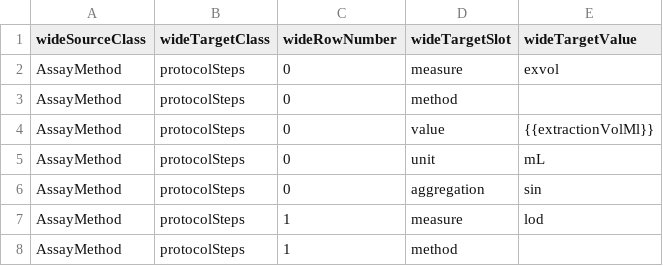
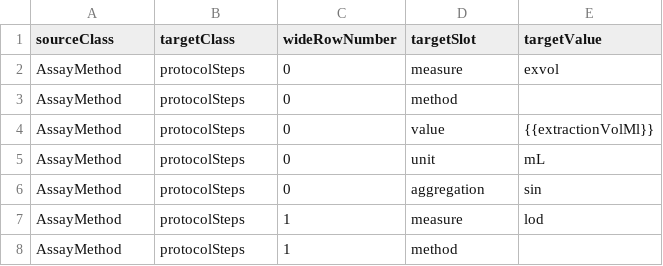
Before and after one commit to PHES-ODM/PHES-ODM-MapGenerator, a CSV file: data/odm_v1/custom_wide/wide-AssayMethod-protocolSteps.csv, drawn as a sheet; only a part is shown.

Commit message:
Renamed wide mapping columns

```diff
--- a/data/odm_v1/custom_wide/wide-AssayMethod-protocolSteps.csv
+++ b/data/odm_v1/custom_wide/wide-AssayMethod-protocolSteps.csv
@@ -1,2 +1,2 @@
-wideSourceClass,wideTargetClass,wideRowNumber,wideTargetSlot,wideTargetValue
+sourceClass,targetClass,wideRowNumber,targetSlot,targetValue
 AssayMethod,protocolSteps,0,measure,exvol
```
